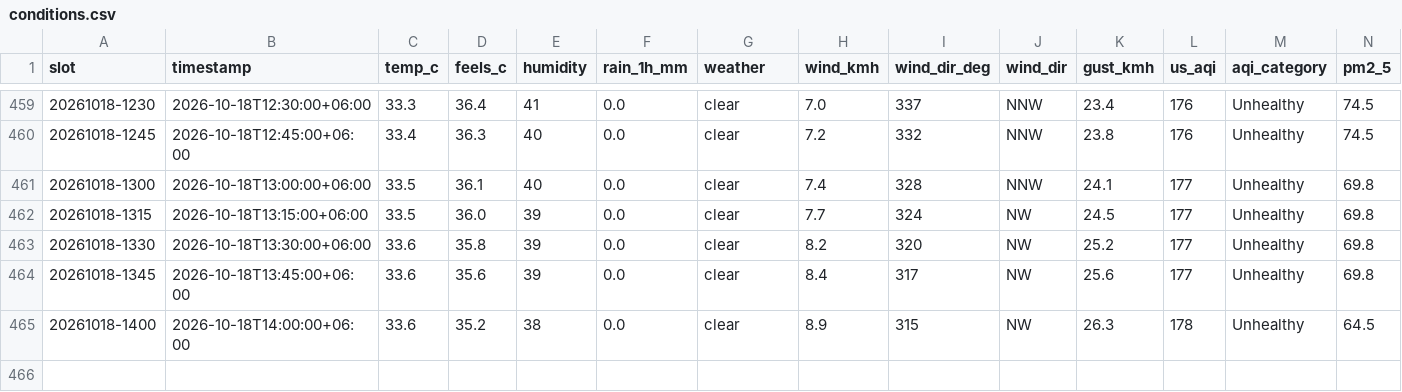
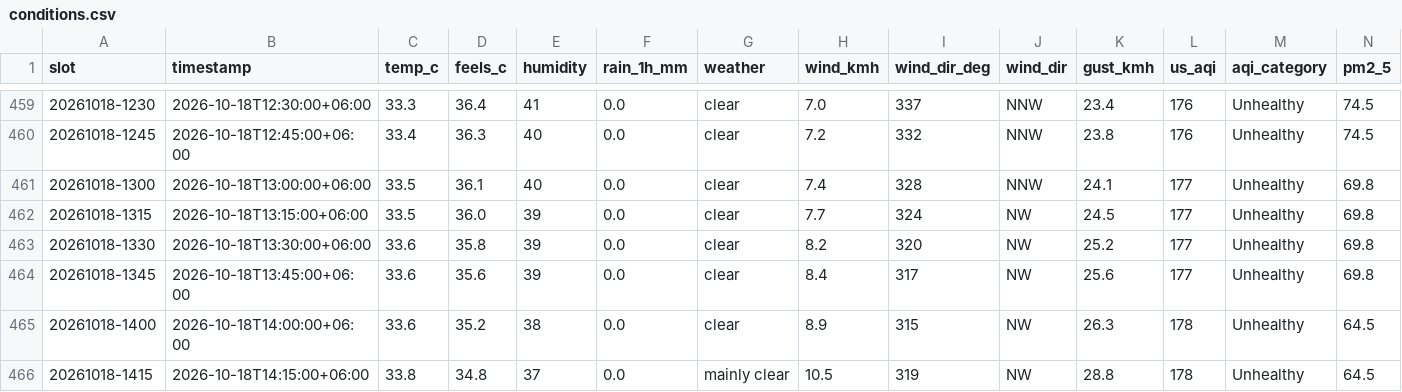
Before and after one commit to wiki-ruhan/Dhaka-Jam-70, a CSV file: data/conditions.csv, drawn as a sheet; only a part is shown, gaps mark what is left out; rows hold the shown columns only; the diff names each change by its address in the sheet, - before the commit and + after, or states it on an @@ line.

```diff
--- a/data/conditions.csv
+++ b/data/conditions.csv
+row 466: 20261018-1415 | 2026-10-18T14:15:00+06:00 | 33.8 | 34.8 | 37 | 0.0 | mainly clear | 10.5 | 319 | NW | 28.8 | 178 | Unhealthy | 64.5
```
Also changed, not shown: data/daily/ranking/2026-10-18_ranking.csv, data/daily_summary.csv, 13 other files.
